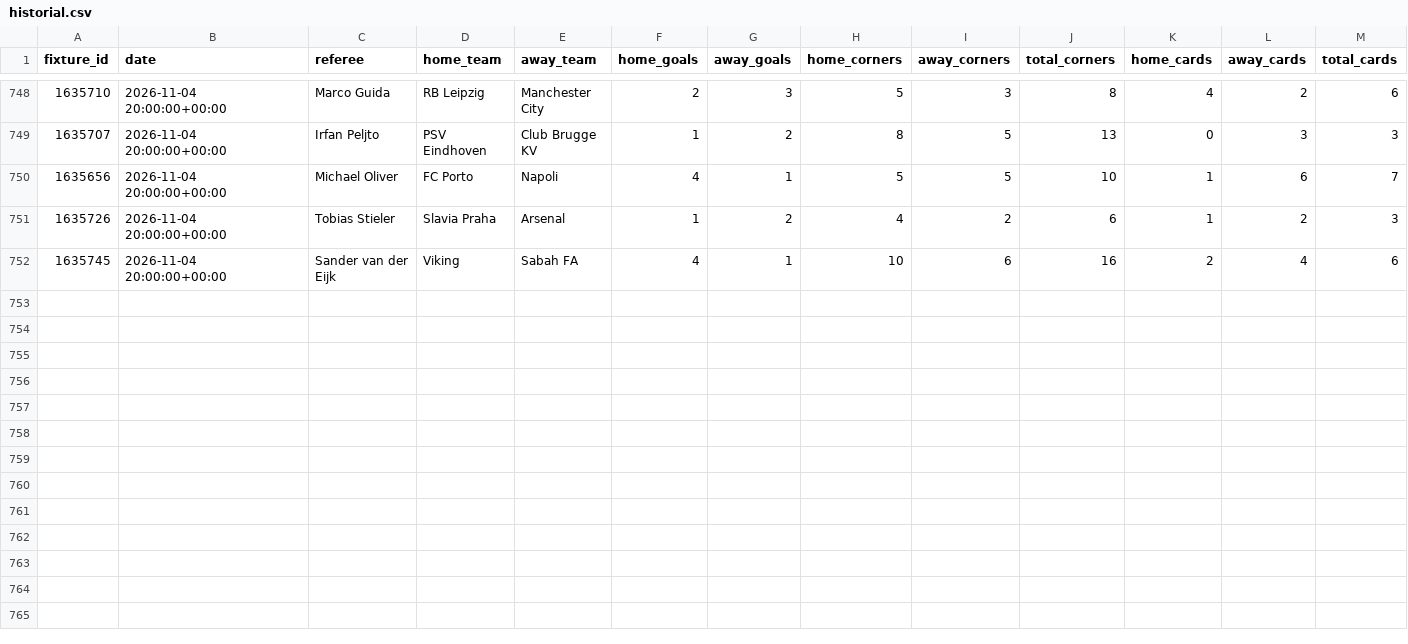
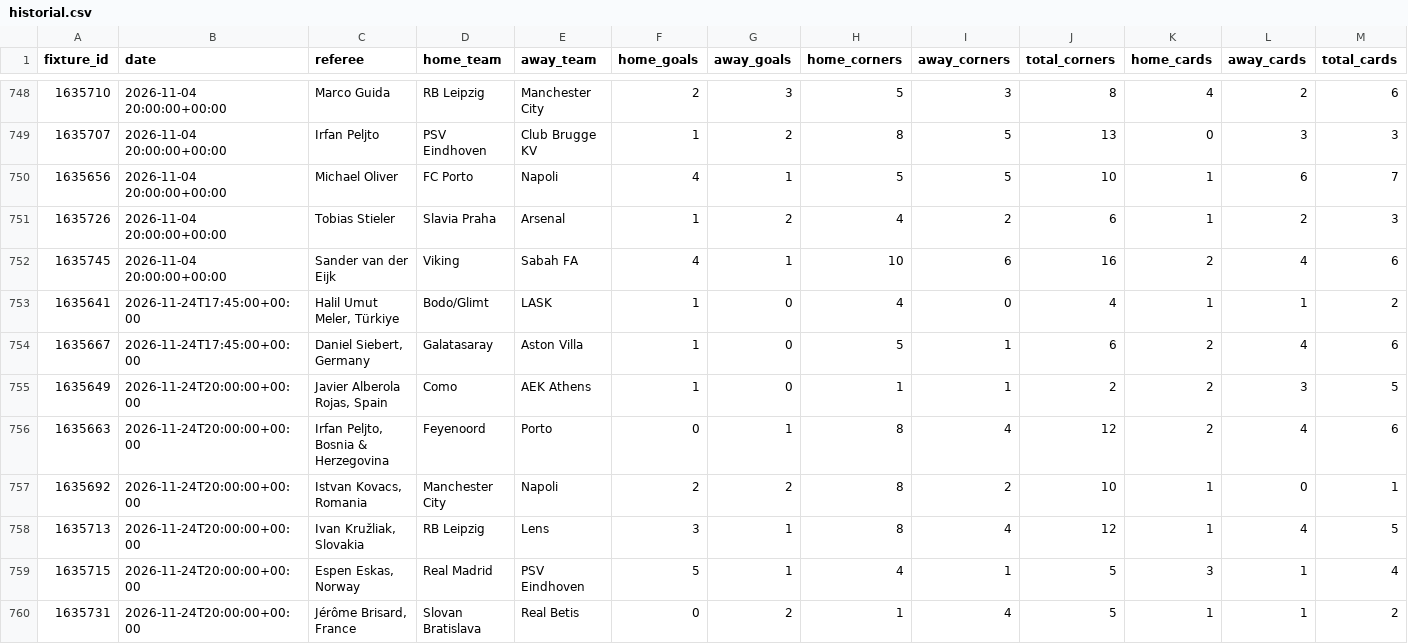
Before and after one commit to RJBarrera/goalx, a CSV file: server/data/champions/historial.csv, drawn as a sheet; only a part is shown, gaps mark what is left out; rows hold the shown columns only; the diff names each change by its address in the sheet, - before the commit and + after, or states it on an @@ line.

Commit message:
data: actualizar históricos Liga MX y Champions

```diff
--- a/server/data/champions/historial.csv
+++ b/server/data/champions/historial.csv
+row 753: 1635641 | 2026-11-24T17:45:00+00:00 | Halil Umut Meler, Türkiye | Bodo/Glimt | LASK | 1 | 0 | 4 | 0 | 4 | 1 | 1 | 2
+row 754: 1635667 | 2026-11-24T17:45:00+00:00 | Daniel Siebert, Germany | Galatasaray | Aston Villa | 1 | 0 | 5 | 1 | 6 | 2 | 4 | 6
+row 755: 1635649 | 2026-11-24T20:00:00+00:00 | Javier Alberola Rojas, Spain | Como | AEK Athens | 1 | 0 | 1 | 1 | 2 | 2 | 3 | 5
+row 756: 1635663 | 2026-11-24T20:00:00+00:00 | Irfan Peljto, Bosnia & Herzegovina | Feyenoord | Porto | 0 | 1 | 8 | 4 | 12 | 2 | 4 | 6
+row 757: 1635692 | 2026-11-24T20:00:00+00:00 | Istvan Kovacs, Romania | Manchester City | Napoli | 2 | 2 | 8 | 2 | 10 | 1 | 0 | 1
+row 758: 1635713 | 2026-11-24T20:00:00+00:00 | Ivan Kružliak, Slovakia | RB Leipzig | Lens | 3 | 1 | 8 | 4 | 12 | 1 | 4 | 5
+row 759: 1635715 | 2026-11-24T20:00:00+00:00 | Espen Eskas, Norway | Real Madrid | PSV Eindhoven | 5 | 1 | 4 | 1 | 5 | 3 | 1 | 4
+row 760: 1635731 | 2026-11-24T20:00:00+00:00 | Jérôme Brisard, France | Slovan Bratislava | Real Betis | 0 | 2 | 1 | 4 | 5 | 1 | 1 | 2
```
Also changed, not shown: 1 other file.
